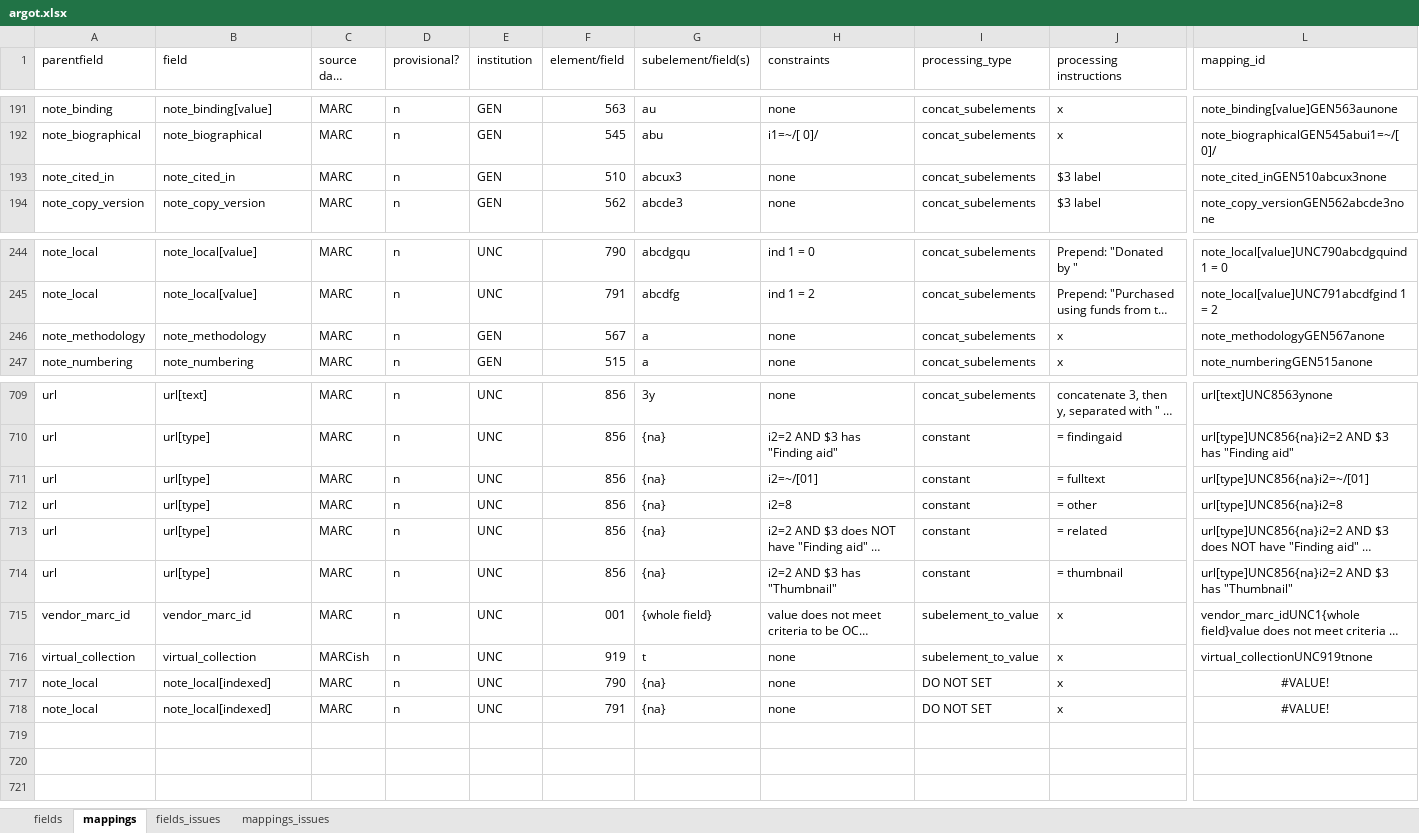
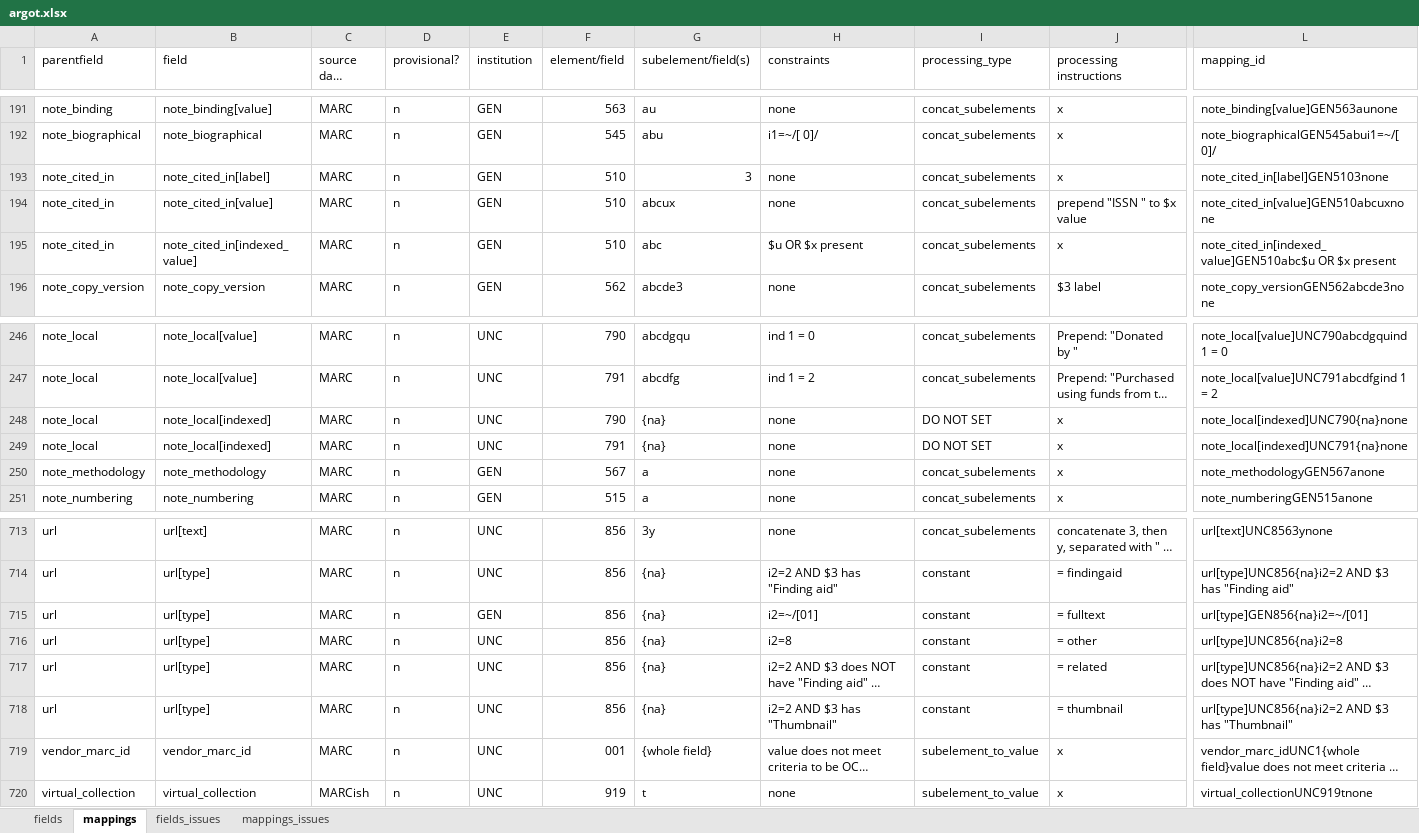
Before and after one commit to trln/data-documentation, an Excel workbook: argot/argot.xlsx, sheet mappings, drawn as a sheet; only a part is shown, gaps mark what is left out; long unchanged cells end in …; values as stored, in another font and other column widths than the file's, no borders; conditional formats and table styles not drawn; removed rows and columns are numbered as before the commit, all else as after; rows hold the shown columns only; the diff names each change by its address in the sheet, - before the commit and + after, or states it on an @@ line.

Commit message:
document decision to index note_cited_in

```diff
--- a/argot/argot.xlsx (sheet mappings)
+++ b/argot/argot.xlsx (sheet mappings)
-B193 (field): note_cited_in
+B193 (field): note_cited_in[label]
-G193 (subelement/field(s)): abcux3
+G193 (subelement/field(s)): 3
-J193 (processing instructions): $3 label
+J193 (processing instructions): x
-L193 (mapping_id): note_cited_inGEN510abcux3none
+L193 (mapping_id): note_cited_in[label]GEN5103none
+row 194: note_cited_in | note_cited_in[value] | MARC | n | GEN | 510 | abcux | none | concat_subelements | prepend "ISSN " to $x value | note_cited_in[value]GEN510abcuxnone
+row 195: note_cited_in | note_cited_in[indexed_value] | MARC | n | GEN | 510 | abc | $u OR $x present | concat_subelements | x | note_cited_in[indexed_value]GEN510abc$u OR $x present
+row 248: note_local | note_local[indexed] | MARC | n | UNC | 790 | {na} | none | DO NOT SET | x | note_local[indexed]UNC790{na}none
+row 249: note_local | note_local[indexed] | MARC | n | UNC | 791 | {na} | none | DO NOT SET | x | note_local[indexed]UNC791{na}none
-E715 (institution): UNC
+E715 (institution): GEN
-L715 (mapping_id): url[type]UNC856{na}i2=~/[01]
+L715 (mapping_id): url[type]GEN856{na}i2=~/[01]
-row 717: note_local | note_local[indexed] | MARC | n | UNC | 790 | {na} | none | DO NOT SET | x | #VALUE!
-row 718: note_local | note_local[indexed] | MARC | n | UNC | 791 | {na} | none | DO NOT SET | x | #VALUE!
```
Also changed, not shown: sheet fields, 3 other files.
